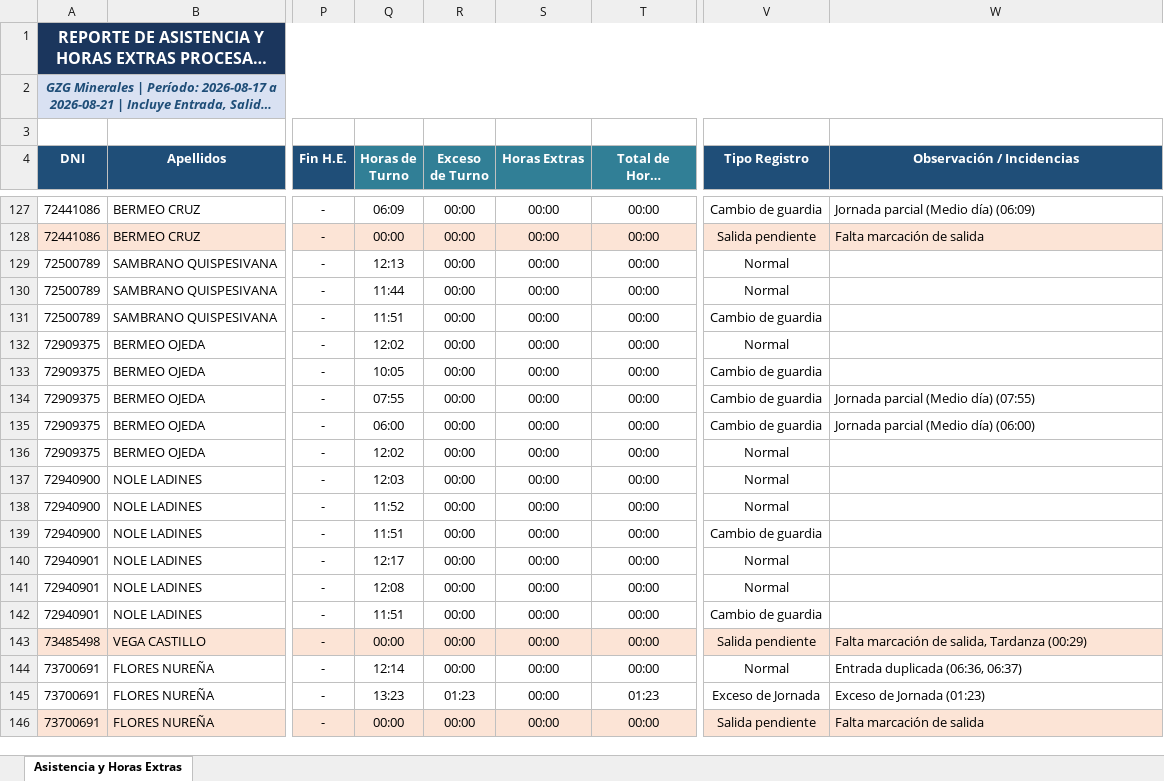
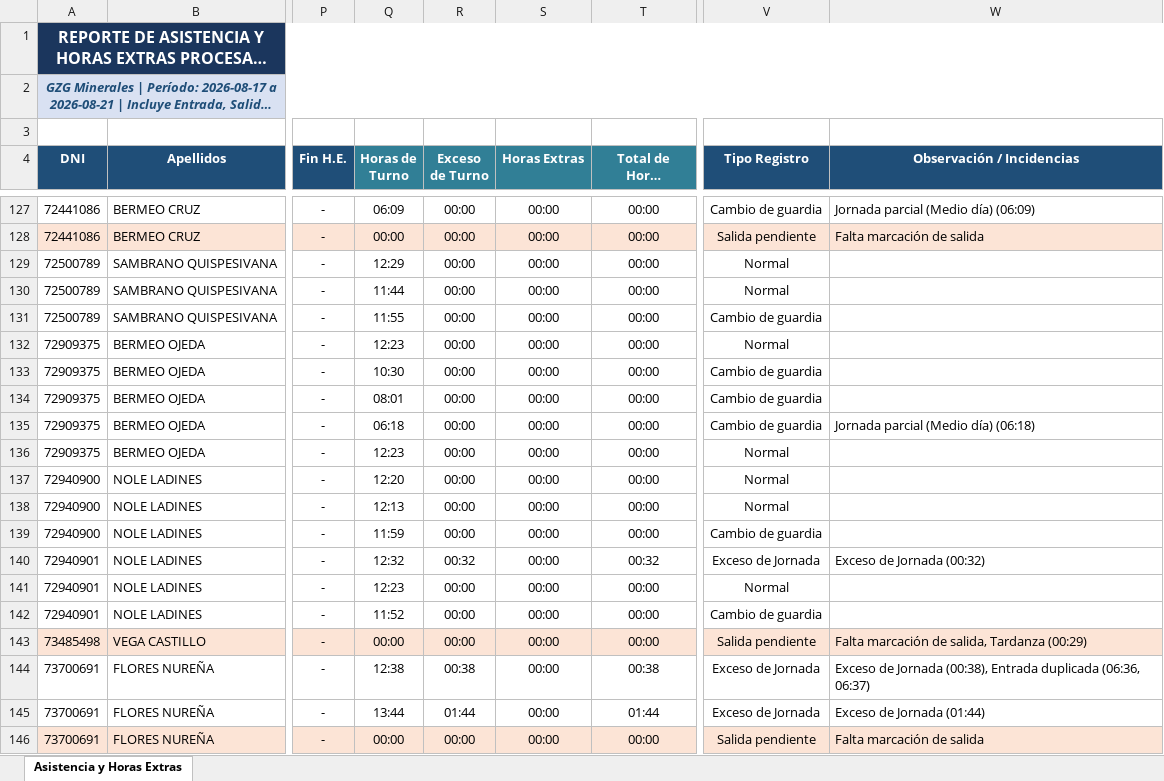
Before and after one commit to gzg2026-hub/Sistema_Asistencia_GZG, an Excel workbook: Reporte_Asistencia_GZG_2026-08-17_al_2026-08-21.xlsx, sheet Asistencia y Horas Extras, drawn as a sheet; only a part is shown, gaps mark what is left out; long unchanged cells end in …; values as stored, in another font and other column widths than the file's, no borders; the diff covers the shown part only; the diff names each change by its address in the sheet, - before the commit and + after, or states it on an @@ line.

```diff
--- a/Reporte_Asistencia_GZG_2026-08-17_al_2026-08-21.xlsx (sheet Asistencia y Horas Extras)
+++ b/Reporte_Asistencia_GZG_2026-08-17_al_2026-08-21.xlsx (sheet Asistencia y Horas Extras)
-Q129 (Horas de Turno): 12:13
+Q129 (Horas de Turno): 12:29
-Q131 (Horas de Turno): 11:51
+Q131 (Horas de Turno): 11:55
-Q132 (Horas de Turno): 12:02
+Q132 (Horas de Turno): 12:23
-Q133 (Horas de Turno): 10:05
+Q133 (Horas de Turno): 10:30
-Q134 (Horas de Turno): 07:55
+Q134 (Horas de Turno): 08:01
-W134 (Observación / Incidencias): Jornada parcial (Medio día) (07:55)
+W134 (Observación / Incidencias): (empty)
-Q135 (Horas de Turno): 06:00
+Q135 (Horas de Turno): 06:18
-W135 (Observación / Incidencias): Jornada parcial (Medio día) (06:00)
+W135 (Observación / Incidencias): Jornada parcial (Medio día) (06:18)
-Q136 (Horas de Turno): 12:02
+Q136 (Horas de Turno): 12:23
-Q137 (Horas de Turno): 12:03
+Q137 (Horas de Turno): 12:20
-Q138 (Horas de Turno): 11:52
+Q138 (Horas de Turno): 12:13
-Q139 (Horas de Turno): 11:51
+Q139 (Horas de Turno): 11:59
-Q140 (Horas de Turno): 12:17
+Q140 (Horas de Turno): 12:32
-R140 (Exceso de Turno): 00:00
+R140 (Exceso de Turno): 00:32
-T140 (Total de Horas Adicionales): 00:00
+T140 (Total de Horas Adicionales): 00:32
-V140 (Tipo Registro): Normal
+V140 (Tipo Registro): Exceso de Jornada
-W140 (Observación / Incidencias): (empty)
+W140 (Observación / Incidencias): Exceso de Jornada (00:32)
-Q141 (Horas de Turno): 12:08
+Q141 (Horas de Turno): 12:23
-Q142 (Horas de Turno): 11:51
+Q142 (Horas de Turno): 11:52
-Q144 (Horas de Turno): 12:14
+Q144 (Horas de Turno): 12:38
-R144 (Exceso de Turno): 00:00
+R144 (Exceso de Turno): 00:38
-T144 (Total de Horas Adicionales): 00:00
+T144 (Total de Horas Adicionales): 00:38
-V144 (Tipo Registro): Normal
+V144 (Tipo Registro): Exceso de Jornada
-W144 (Observación / Incidencias): Entrada duplicada…
+W144 (Observación / Incidencias): Exceso de Jornada (00:38), Entrada duplicada…
-Q145 (Horas de Turno): 13:23
+Q145 (Horas de Turno): 13:44
-R145 (Exceso de Turno): 01:23
+R145 (Exceso de Turno): 01:44
-T145 (Total de Horas Adicionales): 01:23
+T145 (Total de Horas Adicionales): 01:44
-W145 (Observación / Incidencias): Exceso de Jornada (01:23)
+W145 (Observación / Incidencias): Exceso de Jornada (01:44)
```
Also changed, not shown: 181 edited cells elsewhere in this sheet, 10 other files.
